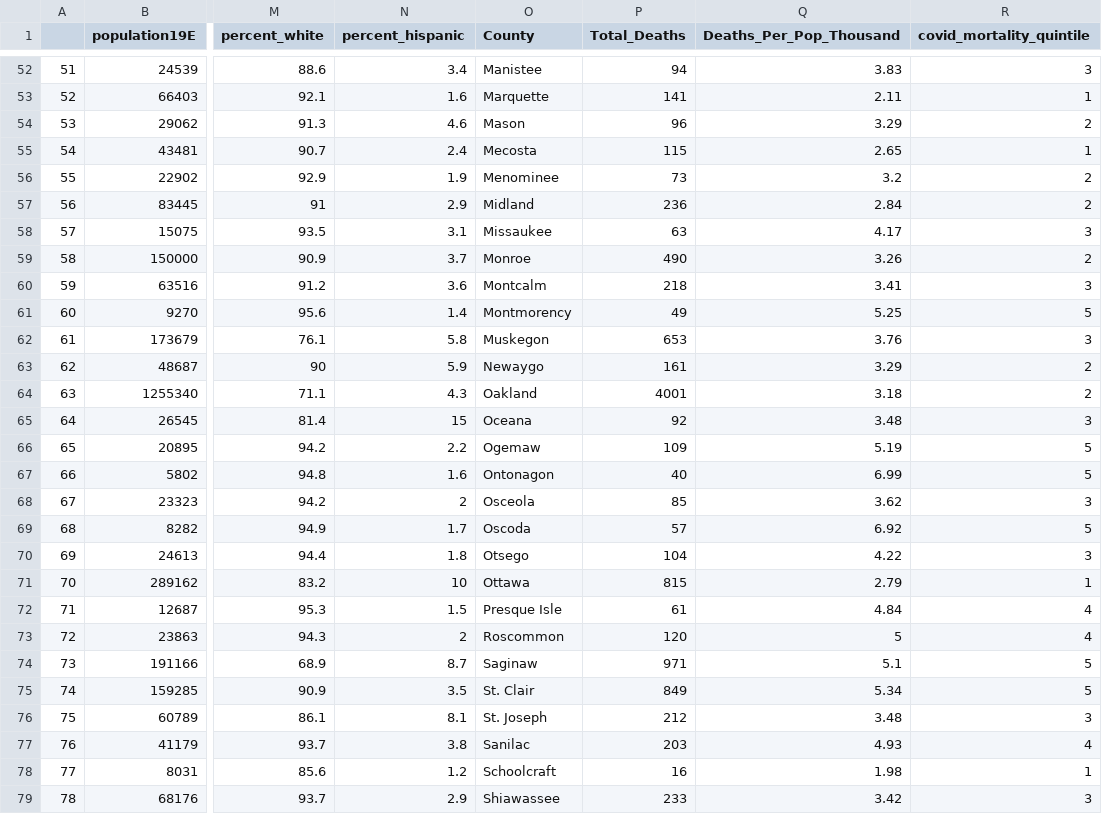
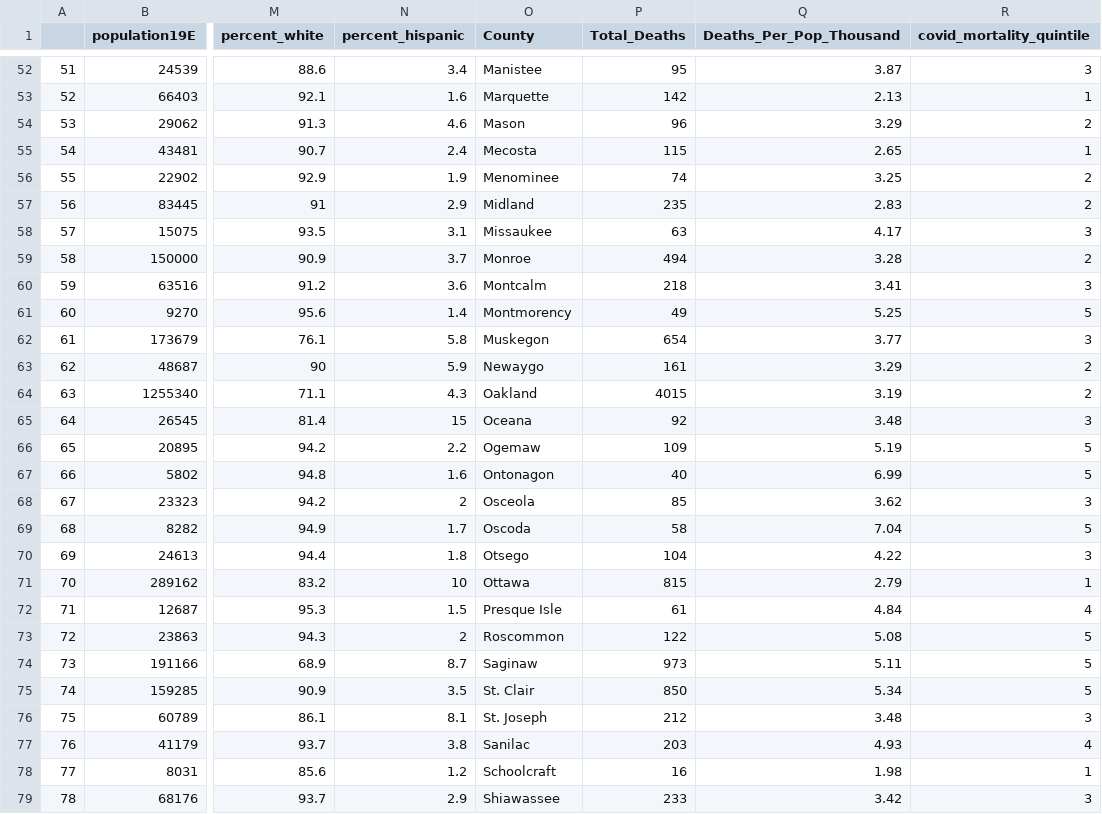
Before and after one commit to BrookemWalters/BrookemWalters-Portfolio, a CSV file: Stats 518 Final Project/Bootstrapping/covid_census_bs.csv, drawn as a sheet; only a part is shown, gaps mark what is left out; the diff covers the shown part only; the diff names each change by its address in the sheet, - before the commit and + after, or states it on an @@ line.

```diff
--- a/Stats 518 Final Project/Bootstrapping/covid_census_bs.csv
+++ b/Stats 518 Final Project/Bootstrapping/covid_census_bs.csv
-P52 (Total_Deaths): 94
+P52 (Total_Deaths): 95
-Q52 (Deaths_Per_Pop_Thousand): 3.83
+Q52 (Deaths_Per_Pop_Thousand): 3.87
-P53 (Total_Deaths): 141
+P53 (Total_Deaths): 142
-Q53 (Deaths_Per_Pop_Thousand): 2.11
+Q53 (Deaths_Per_Pop_Thousand): 2.13
-P56 (Total_Deaths): 73
+P56 (Total_Deaths): 74
-Q56 (Deaths_Per_Pop_Thousand): 3.2
+Q56 (Deaths_Per_Pop_Thousand): 3.25
-P57 (Total_Deaths): 236
+P57 (Total_Deaths): 235
-Q57 (Deaths_Per_Pop_Thousand): 2.84
+Q57 (Deaths_Per_Pop_Thousand): 2.83
-P59 (Total_Deaths): 490
+P59 (Total_Deaths): 494
-Q59 (Deaths_Per_Pop_Thousand): 3.26
+Q59 (Deaths_Per_Pop_Thousand): 3.28
-P62 (Total_Deaths): 653
+P62 (Total_Deaths): 654
-Q62 (Deaths_Per_Pop_Thousand): 3.76
+Q62 (Deaths_Per_Pop_Thousand): 3.77
-P64 (Total_Deaths): 4001
+P64 (Total_Deaths): 4015
-Q64 (Deaths_Per_Pop_Thousand): 3.18
+Q64 (Deaths_Per_Pop_Thousand): 3.19
-P69 (Total_Deaths): 57
+P69 (Total_Deaths): 58
-Q69 (Deaths_Per_Pop_Thousand): 6.92
+Q69 (Deaths_Per_Pop_Thousand): 7.04
-P73 (Total_Deaths): 120
+P73 (Total_Deaths): 122
-Q73 (Deaths_Per_Pop_Thousand): 5
+Q73 (Deaths_Per_Pop_Thousand): 5.08
-R73 (covid_mortality_quintile): 4
+R73 (covid_mortality_quintile): 5
-P74 (Total_Deaths): 971
+P74 (Total_Deaths): 973
-Q74 (Deaths_Per_Pop_Thousand): 5.1
+Q74 (Deaths_Per_Pop_Thousand): 5.11
-P75 (Total_Deaths): 849
+P75 (Total_Deaths): 850
```
Also changed, not shown: 59 edited cells elsewhere in this file, Stats 518 Final Project/Tables_Shiny/MIShiny/Covid_Census_Table.csv, Stats 518 Final Project/Tables_Shiny/MIShiny/covid_census_summary_stats.csv, 13 other files.
